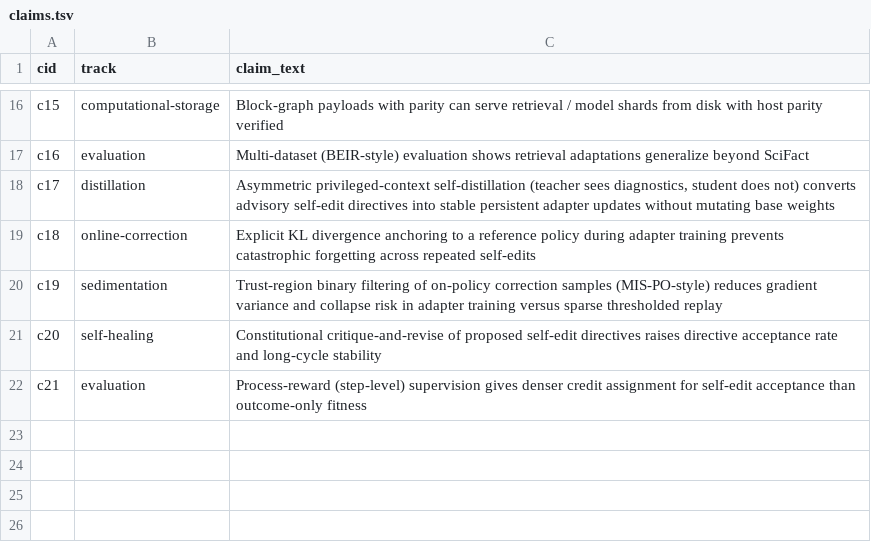
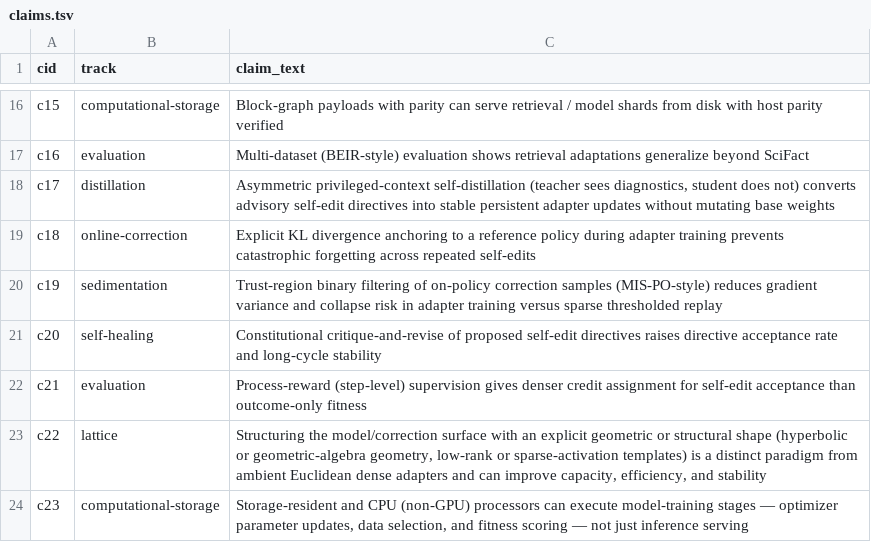
Before and after one commit to mattmre/CHELATEDAI, a TSV file: research_plan/claims.tsv, drawn as a sheet; only a part is shown, gaps mark what is left out.

```diff
--- a/research_plan/claims.tsv
+++ b/research_plan/claims.tsv
@@ -22 +22,3 @@ c20	self-healing	Constitutional critique-and-revise of proposed self-edit direct
 c21	evaluation	Process-reward (step-level) supervision gives denser credit assignment for self-edit acceptance than outcome-only fitness
+c22	lattice	Structuring the model/correction surface with an explicit geometric or structural shape (hyperbolic or geometric-algebra geometry, low-rank or sparse-activation templates) is a distinct paradigm from ambient Euclidean dense adapters and can improve capacity, efficiency, and stability
+c23	computational-storage	Storage-resident and CPU (non-GPU) processors can execute model-training stages — optimizer parameter updates, data selection, and fitness scoring — not just inference serving
```
Also changed, not shown: research_plan/related_works.tsv, 2 other files.
